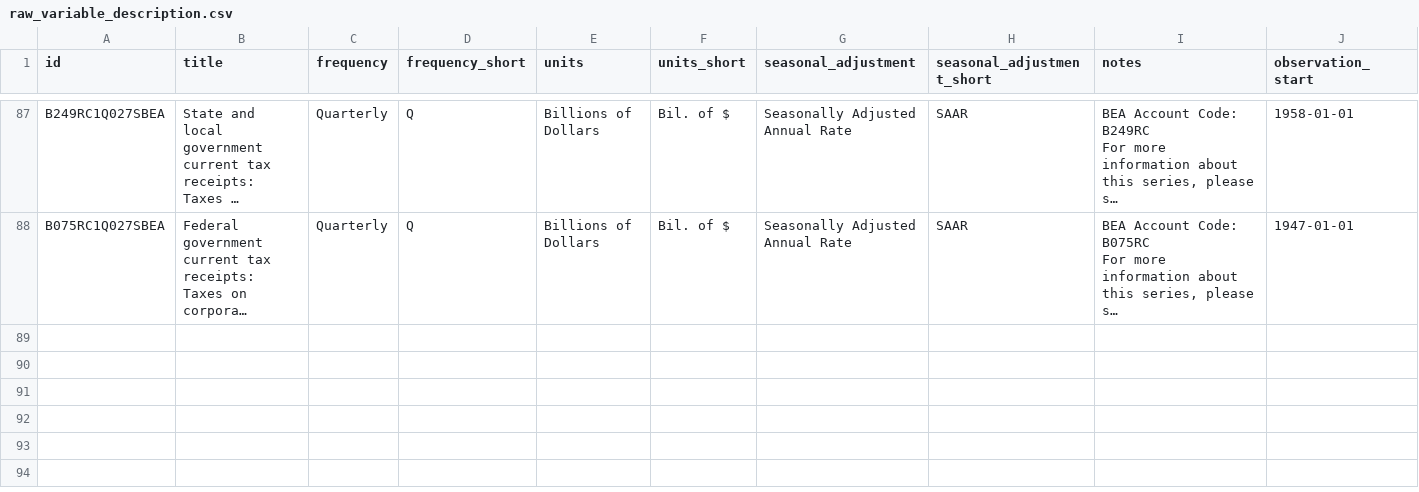
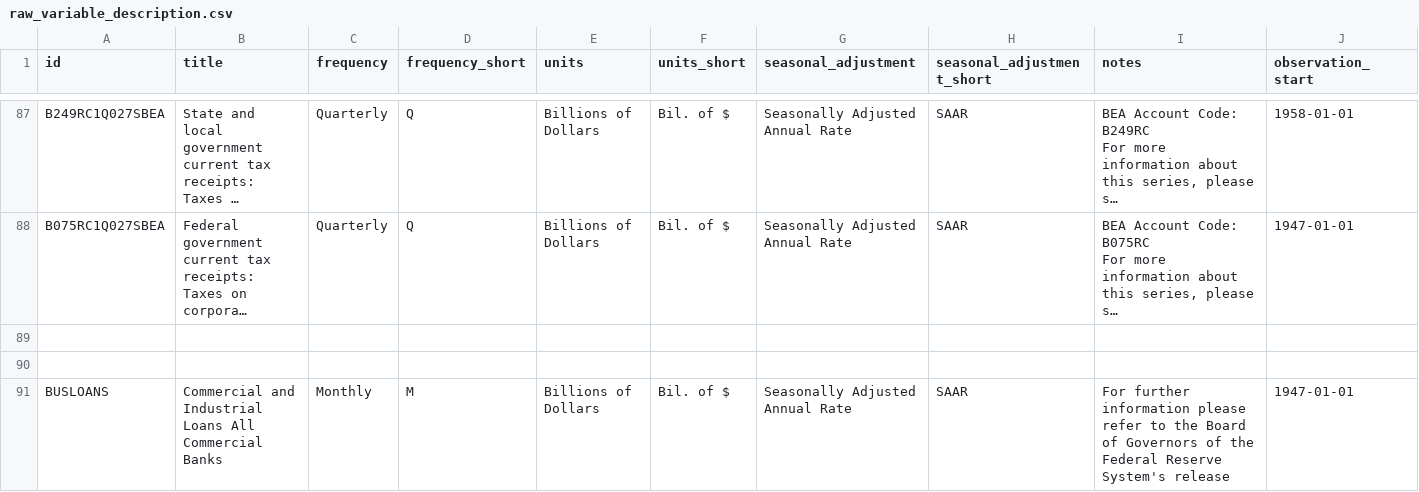
Before and after one commit to zsun9/MMB_forecast_application, a CSV file: data/raw_variable_description.csv, drawn as a sheet; only a part is shown, gaps mark what is left out; long unchanged cells end in …; rows hold the shown columns only; the diff names each change by its address in the sheet, - before the commit and + after, or states it on an @@ line.

Commit message:
Update raw_variable_description.csv

```diff
--- a/data/raw_variable_description.csv
+++ b/data/raw_variable_description.csv
+row 89: (empty)
+row 90: (empty)
+row 91: BUSLOANS | Commercial and Industrial Loans All Commercial Banks | Monthly | M | Billions of Dollars | Bil. of $ | Seasonally Adjusted Annual Rate | SAAR | For further information please refer to the Board of Governors of the Federal Reserve System's release | 1947-01-01
```
